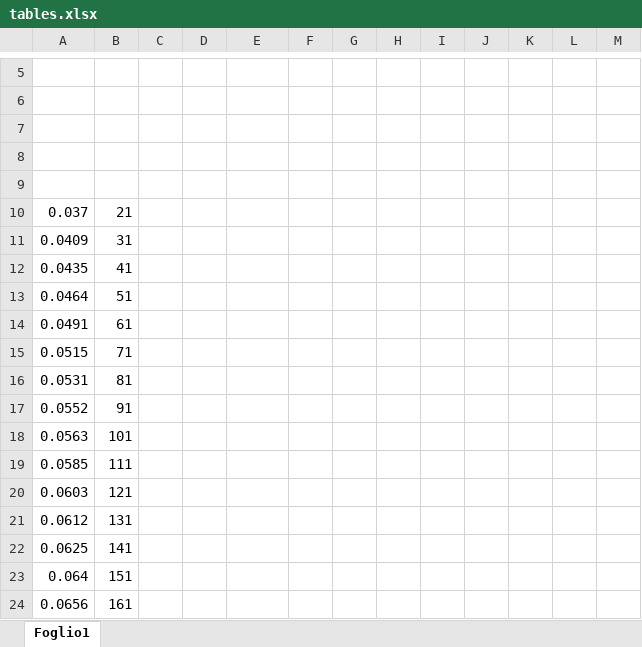
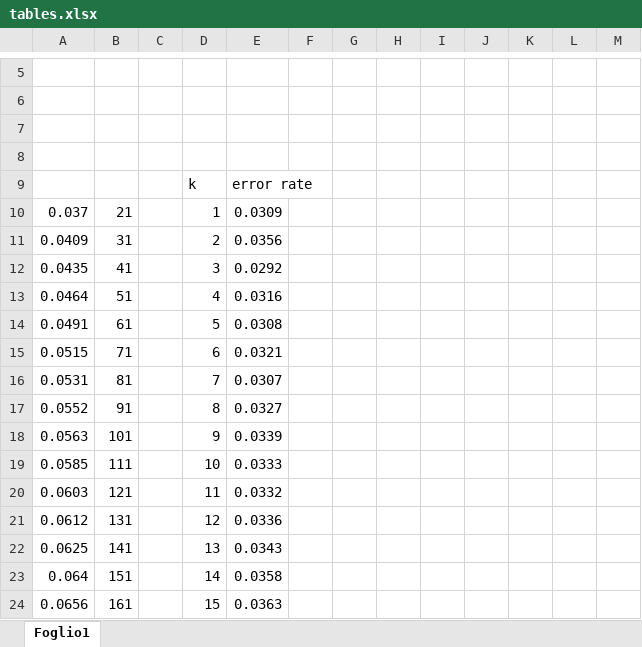
Before and after one commit to AlbertoGhiotto/MachineLearning, an Excel workbook: Assignment 3 - kNN classifier/tables.xlsx, sheet Foglio1, drawn as a sheet; only a part is shown, gaps mark what is left out; values as stored, in another font and other column widths than the file's, no borders; the diff covers the shown part only; the diff names each change by its address in the sheet, - before the commit and + after, or states it on an @@ line.

```diff
--- a/Assignment 3 - kNN classifier/tables.xlsx (sheet Foglio1)
+++ b/Assignment 3 - kNN classifier/tables.xlsx (sheet Foglio1)
-row 9: (empty)
+row 9:  |  |  | k | error rate
-D10: (empty)
+D10: 1
-E10: (empty)
+E10: 0.0309
-D11: (empty)
+D11: 2
-E11: (empty)
+E11: 0.0356
-D12: (empty)
+D12: 3
-E12: (empty)
+E12: 0.0292
-D13: (empty)
+D13: 4
-E13: (empty)
+E13: 0.0316
-D14: (empty)
+D14: 5
-E14: (empty)
+E14: 0.0308
-D15: (empty)
+D15: 6
-E15: (empty)
+E15: 0.0321
-D16: (empty)
+D16: 7
-E16: (empty)
+E16: 0.0307
-D17: (empty)
+D17: 8
-E17: (empty)
+E17: 0.0327
-D18: (empty)
+D18: 9
-E18: (empty)
+E18: 0.0339
-D19: (empty)
+D19: 10
-E19: (empty)
+E19: 0.0333
-D20: (empty)
+D20: 11
-E20: (empty)
+E20: 0.0332
-D21: (empty)
+D21: 12
-E21: (empty)
+E21: 0.0336
-D22: (empty)
+D22: 13
-E22: (empty)
+E22: 0.0343
-D23: (empty)
+D23: 14
-E23: (empty)
+E23: 0.0358
-D24: (empty)
+D24: 15
-E24: (empty)
+E24: 0.0363
```
Also changed, not shown: 182 added rows and 8 edited cells elsewhere in this sheet, 30 other files.
